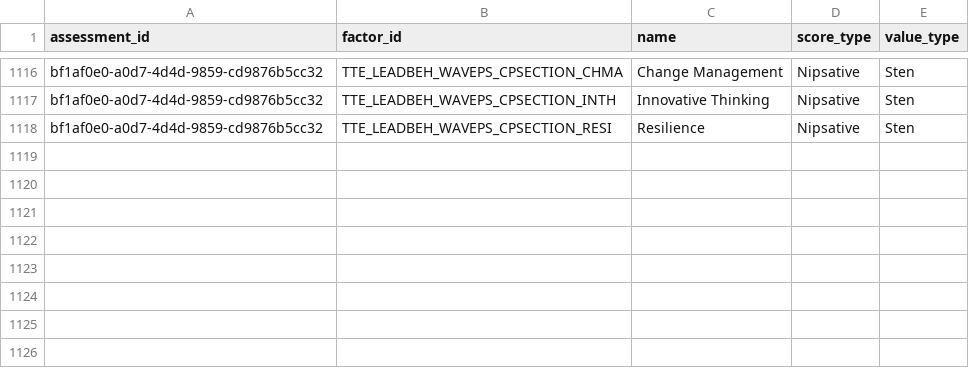
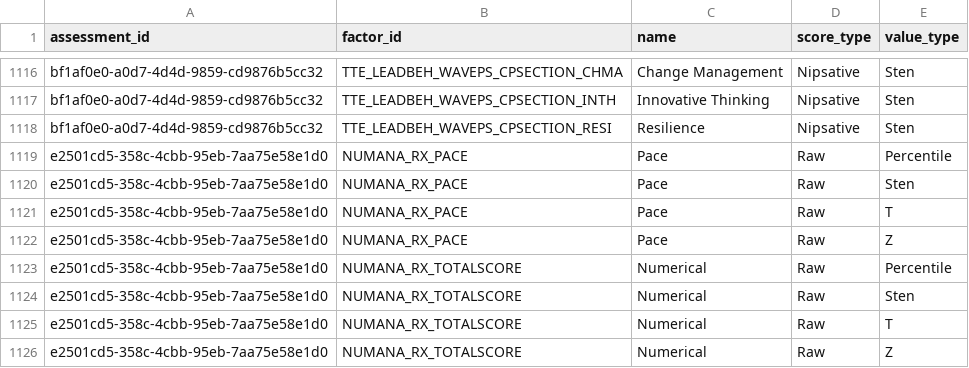
Before and after one commit to priyadharshini-lnu/psychometrics, a CSV file: public/source/saville-factors.csv, drawn as a sheet; only a part is shown, gaps mark what is left out; the diff names each change by its address in the sheet, - before the commit and + after, or states it on an @@ line.

Commit message:
adds new saville factors for Numerical Analysis Aptitude-Rx (IA) (#5365)

```diff
--- a/public/source/saville-factors.csv
+++ b/public/source/saville-factors.csv
+row 1119: e2501cd5-358c-4cbb-95eb-7aa75e58e1d0 | NUMANA_RX_PACE | Pace | Raw | Percentile
+row 1120: e2501cd5-358c-4cbb-95eb-7aa75e58e1d0 | NUMANA_RX_PACE | Pace | Raw | Sten
+row 1121: e2501cd5-358c-4cbb-95eb-7aa75e58e1d0 | NUMANA_RX_PACE | Pace | Raw | T
+row 1122: e2501cd5-358c-4cbb-95eb-7aa75e58e1d0 | NUMANA_RX_PACE | Pace | Raw | Z
+row 1123: e2501cd5-358c-4cbb-95eb-7aa75e58e1d0 | NUMANA_RX_TOTALSCORE | Numerical | Raw | Percentile
+row 1124: e2501cd5-358c-4cbb-95eb-7aa75e58e1d0 | NUMANA_RX_TOTALSCORE | Numerical | Raw | Sten
+row 1125: e2501cd5-358c-4cbb-95eb-7aa75e58e1d0 | NUMANA_RX_TOTALSCORE | Numerical | Raw | T
+row 1126: e2501cd5-358c-4cbb-95eb-7aa75e58e1d0 | NUMANA_RX_TOTALSCORE | Numerical | Raw | Z
```
Also changed, not shown: 2 other files.
